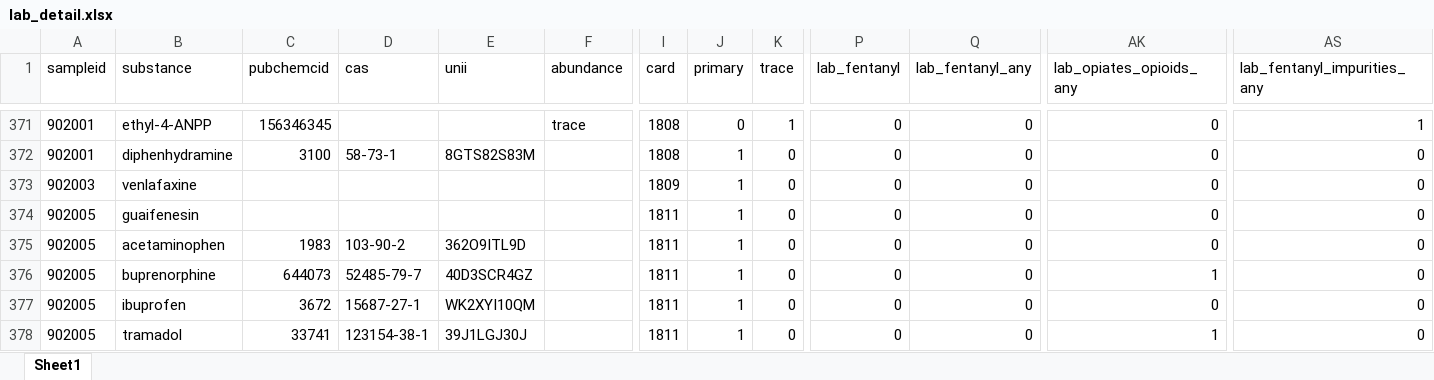
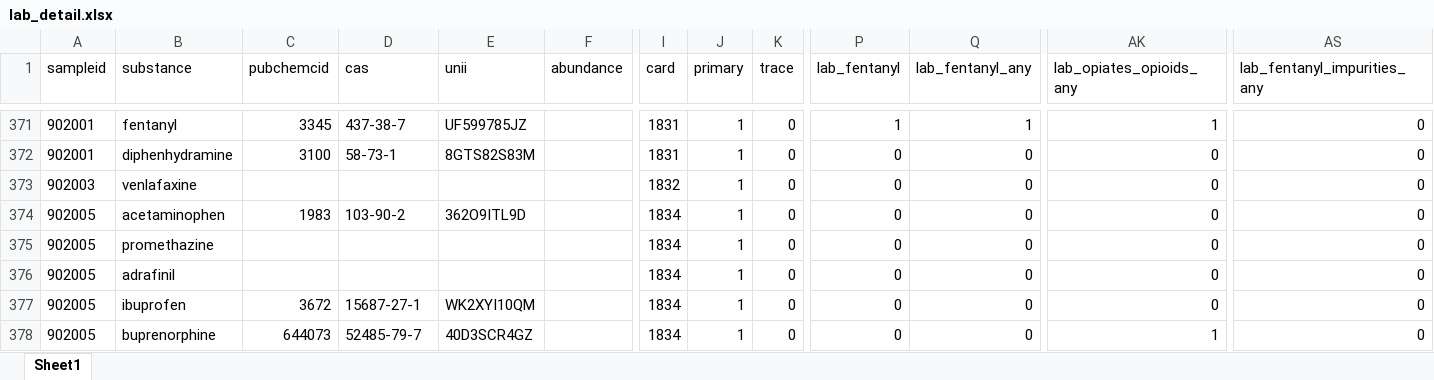
Before and after one commit to opioiddatalab/drugchecking, an Excel workbook: datasets/selfservice/TN/lab_detail.xlsx, sheet Sheet1, drawn as a sheet; only a part is shown, gaps mark what is left out; values as stored, in another font and other column widths than the file's, no borders; the diff covers the shown part only; the diff names each change by its address in the sheet, - before the commit and + after, or states it on an @@ line.

```diff
--- a/datasets/selfservice/TN/lab_detail.xlsx (sheet Sheet1)
+++ b/datasets/selfservice/TN/lab_detail.xlsx (sheet Sheet1)
-B371 (substance): ethyl-4-ANPP
+B371 (substance): fentanyl
-C371 (pubchemcid): 156346345
+C371 (pubchemcid): 3345
-D371 (cas): (empty)
+D371 (cas): 437-38-7
-E371 (unii): (empty)
+E371 (unii): UF599785JZ
-F371 (abundance): trace
+F371 (abundance): (empty)
-I371:I372 (card): 1808
+I371:I372 (card): 1831
-J371 (primary): 0
+J371 (primary): 1
-K371 (trace): 1
+K371 (trace): 0
-P371 (lab_fentanyl): 0
+P371 (lab_fentanyl): 1
-Q371 (lab_fentanyl_any): 0
+Q371 (lab_fentanyl_any): 1
-AK371 (lab_opiates_opioids_any): 0
+AK371 (lab_opiates_opioids_any): 1
-AS371 (lab_fentanyl_impurities_any): 1
+AS371 (lab_fentanyl_impurities_any): 0
-I373 (card): 1809
+I373 (card): 1832
-B374 (substance): guaifenesin
+B374 (substance): acetaminophen
-C374 (pubchemcid): (empty)
+C374 (pubchemcid): 1983
-D374 (cas): (empty)
+D374 (cas): 103-90-2
-E374 (unii): (empty)
+E374 (unii): 362O9ITL9D
-I374:I378 (card): 1811
+I374:I378 (card): 1834
-B375 (substance): acetaminophen
+B375 (substance): promethazine
-C375 (pubchemcid): 1983
+C375 (pubchemcid): (empty)
-D375 (cas): 103-90-2
+D375 (cas): (empty)
-E375 (unii): 362O9ITL9D
+E375 (unii): (empty)
-B376 (substance): buprenorphine
+B376 (substance): adrafinil
-C376 (pubchemcid): 644073
+C376 (pubchemcid): (empty)
-D376 (cas): 52485-79-7
+D376 (cas): (empty)
-E376 (unii): 40D3SCR4GZ
+E376 (unii): (empty)
-AK376 (lab_opiates_opioids_any): 1
+AK376 (lab_opiates_opioids_any): 0
-B378 (substance): tramadol
+B378 (substance): buprenorphine
-C378 (pubchemcid): 33741
+C378 (pubchemcid): 644073
-D378 (cas): 123154-38-1
+D378 (cas): 52485-79-7
-E378 (unii): 39J1LGJ30J
+E378 (unii): 40D3SCR4GZ
```
Also changed, not shown: 171 moved rows and 763 edited cells elsewhere in this sheet, datasets/labservice/unc_gcms.xlsx, datasets/nc/nc_analysis_dataset.xlsx, 47 other files.
